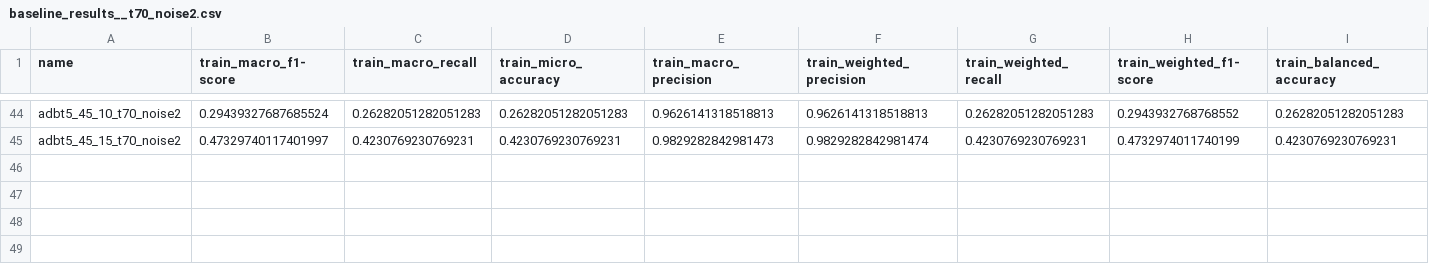
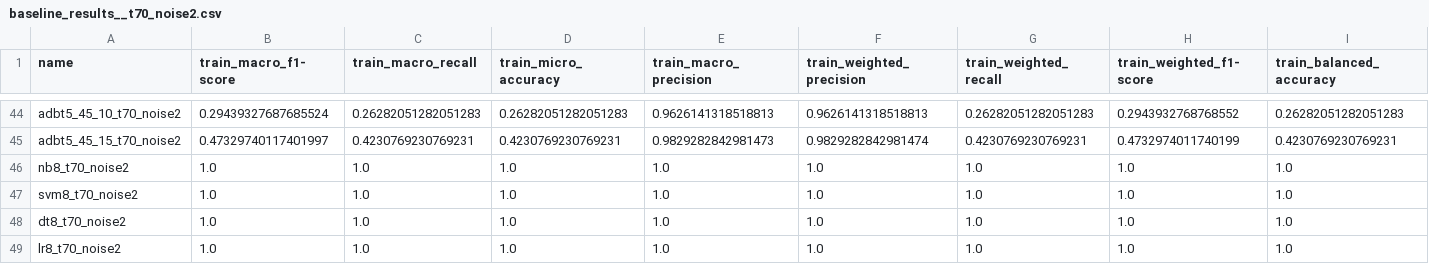
Before and after one commit to AmlanMishra2004/eDNA, a CSV file: baseline_results__t70_noise2.csv, drawn as a sheet; only a part is shown, gaps mark what is left out; rows hold the shown columns only; the diff names each change by its address in the sheet, - before the commit and + after, or states it on an @@ line.

```diff
--- a/baseline_results__t70_noise2.csv
+++ b/baseline_results__t70_noise2.csv
+row 46: nb8_t70_noise2 | 1.0 | 1.0 | 1.0 | 1.0 | 1.0 | 1.0 | 1.0 | 1.0
+row 47: svm8_t70_noise2 | 1.0 | 1.0 | 1.0 | 1.0 | 1.0 | 1.0 | 1.0 | 1.0
+row 48: dt8_t70_noise2 | 1.0 | 1.0 | 1.0 | 1.0 | 1.0 | 1.0 | 1.0 | 1.0
+row 49: lr8_t70_noise2 | 1.0 | 1.0 | 1.0 | 1.0 | 1.0 | 1.0 | 1.0 | 1.0
```
Also changed, not shown: 1 other file.
